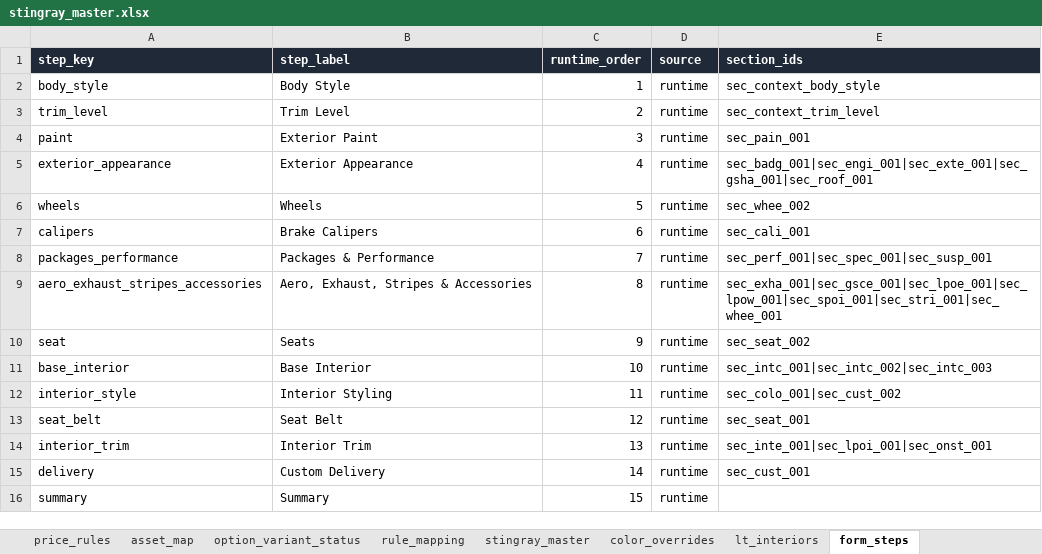
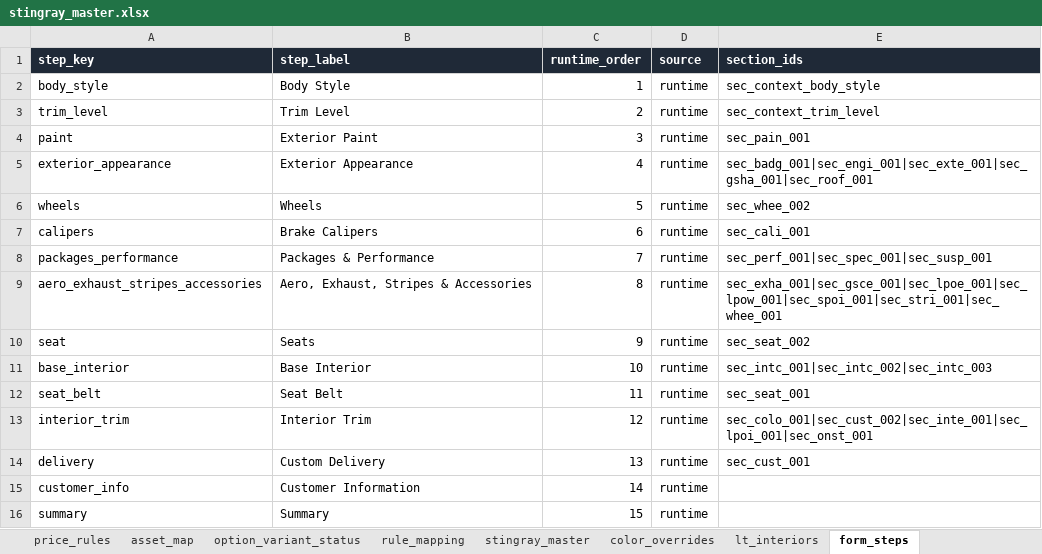
Before and after one commit to seanzmc/27vette, an Excel workbook: archived/stingray_master.xlsx, sheet form_steps, drawn as a sheet; values as stored, in another font and other column widths than the file's, no borders; removed rows and columns are numbered as before the commit, all else as after; the diff names each change by its address in the sheet, - before the commit and + after, or states it on an @@ line.

Commit message:
Improves stingray form flow and option rules
Moves customer details into a dedicated final step, adds next-step navigation, and refreshes selection labels and standard equipment display for clearer checkout flow.

Normalizes duplicated option variants, hides inactive/unavailable rows, consolidates engine cover pricing, and updates spoiler/Z51 handling so availability and auto-add rules match the approved QA contract.

Adds regression coverage for the new runtime behavior and visibility rules.

```diff
--- a/archived/stingray_master.xlsx (sheet form_steps)
+++ b/archived/stingray_master.xlsx (sheet form_steps)
-row 12: interior_style | Interior Styling | 11 | runtime | sec_colo_001|sec_cust_002
-C12 (runtime_order): 12
+C12 (runtime_order): 11
-C13 (runtime_order): 13
+C13 (runtime_order): 12
-E13 (section_ids): sec_inte_001|sec_lpoi_001|sec_onst_001
+E13 (section_ids): sec_colo_001|sec_cust_002|sec_inte_001|sec_lpoi_001|sec_onst_001
-C14 (runtime_order): 14
+C14 (runtime_order): 13
+row 15: customer_info | Customer Information | 14 | runtime
```
Also changed, not shown: sheet form_choices, sheet form_rules, sheet form_price_rules, sheet price_rules, sheet option_variant_status, sheet stingray_master, 1 more sheet, 9 other files.
